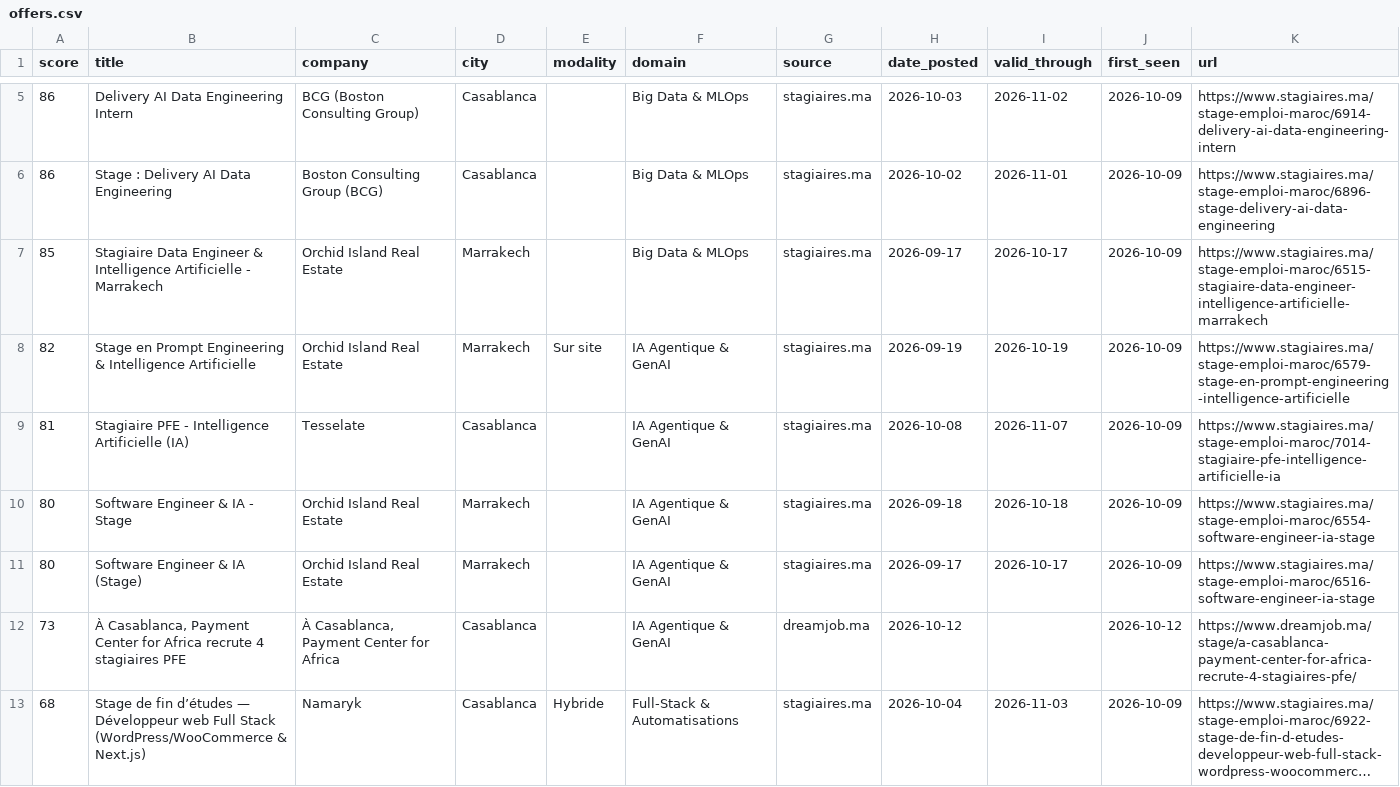
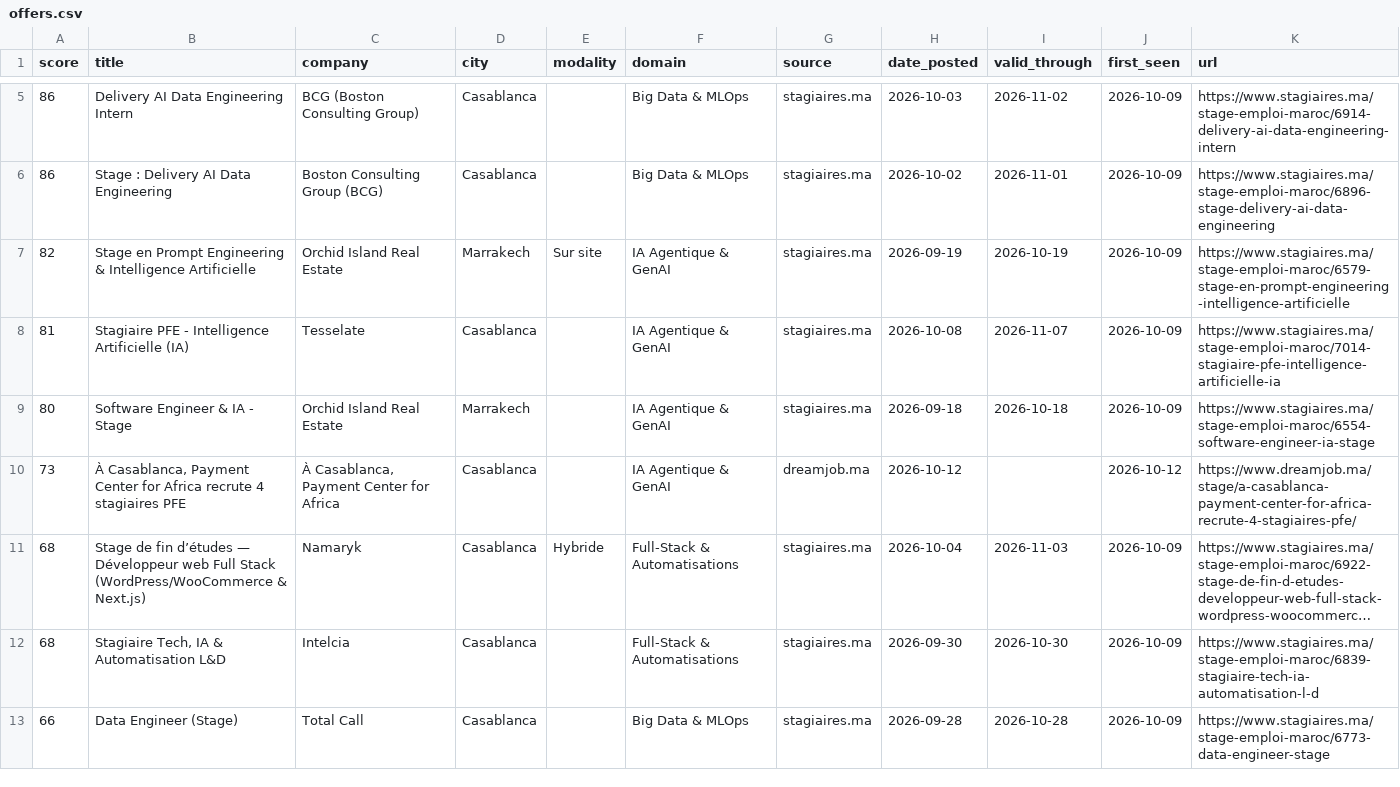
Before and after one commit to ZAKARIAE48CHELLE/stage-radar, a CSV file: app/public/data/offers.csv, drawn as a sheet; only a part is shown, gaps mark what is left out; the shorter side is filled out with more unchanged rows; long unchanged cells end in …; the diff names each change by its address in the sheet, - before the commit and + after, or states it on an @@ line.

```diff
--- a/app/public/data/offers.csv
+++ b/app/public/data/offers.csv
-row 7: 85 | Stagiaire Data Engineer & Intelligence Artificielle - Marrakech | Orchid Island Real Estate | Marrakech |  | Big Data & MLOps | stagiaires.ma | 2026-09-17 | 2026-10-17 | 2026-10-09 | https://www.stagiaires.ma/stage-emploi-maroc/6515-stagiaire-data-engineer-intelligence-artificielle-marrakech
-row 11: 80 | Software Engineer & IA (Stage) | Orchid Island Real Estate | Marrakech |  | IA Agentique & GenAI | stagiaires.ma | 2026-09-17 | 2026-10-17 | 2026-10-09 | https://www.stagiaires.ma/stage-emploi-maroc/6516-software-engineer-ia-stage
```
Also changed, not shown: 2 other files.
